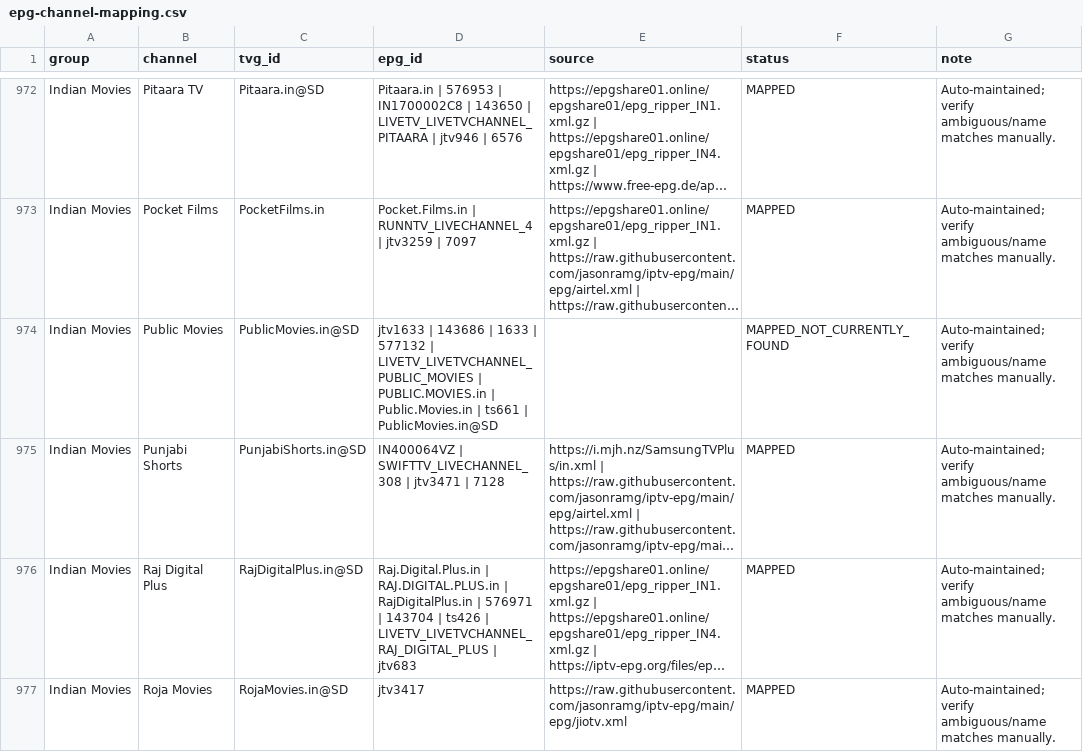
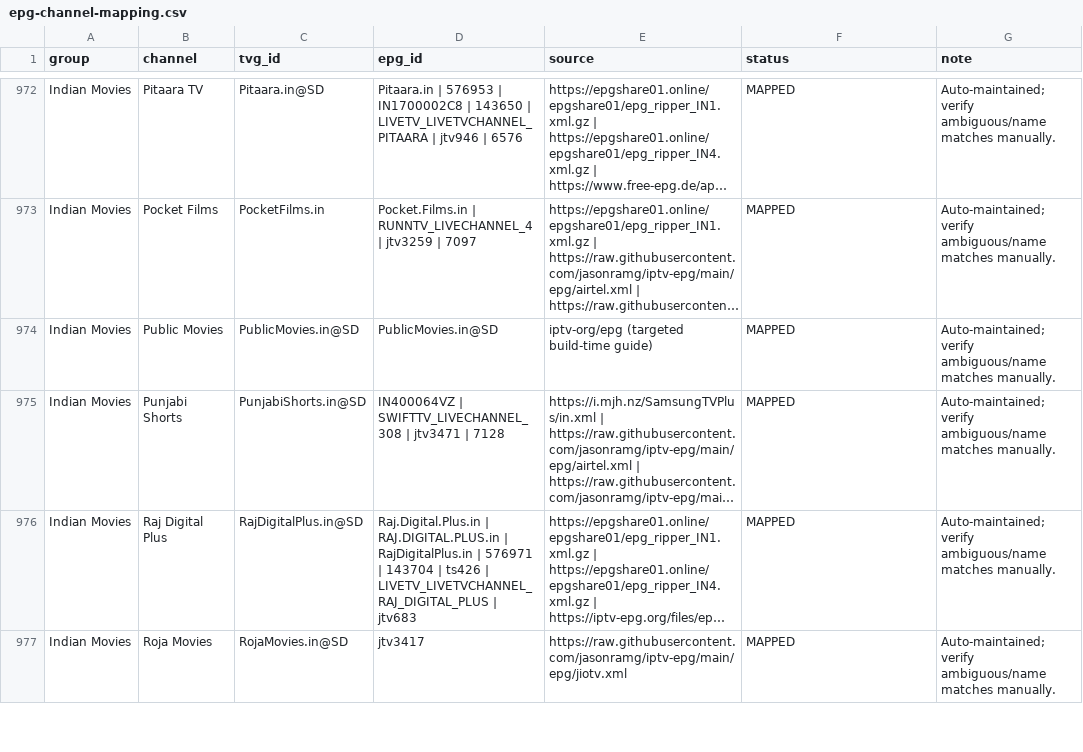
Before and after one commit to saeidrahmanbd/BDIX-IPTV, a CSV file: reports/epg-channel-mapping.csv, drawn as a sheet; only a part is shown, gaps mark what is left out; long unchanged cells end in …; the diff covers the shown part only; the diff names each change by its address in the sheet, - before the commit and + after, or states it on an @@ line.

```diff
--- a/reports/epg-channel-mapping.csv
+++ b/reports/epg-channel-mapping.csv
-D974 (epg_id): jtv1633 | 143686 | 1633 | 577132 | LIVETV_LIVETVCHANNEL_PUBLIC_MOVIES | PUBLIC.MOVIES.in | Public.Movies.in | ts661 | PublicMovies.in@SD
+D974 (epg_id): PublicMovies.in@SD
-E974 (source): (empty)
+E974 (source): iptv-org/epg (targeted build-time guide)
-F974 (status): MAPPED_NOT_CURRENTLY_FOUND
+F974 (status): MAPPED
```
Also changed, not shown: 2 removed rows and 8 edited cells elsewhere in this file, 11 other files.
